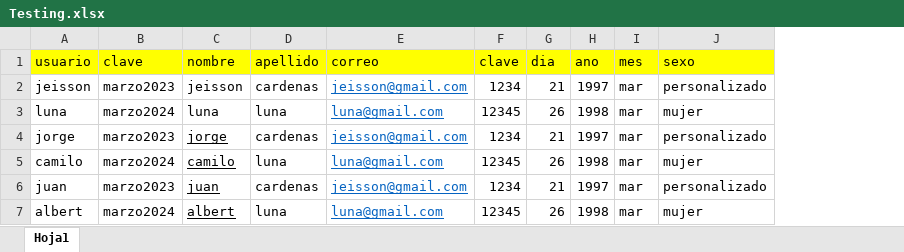
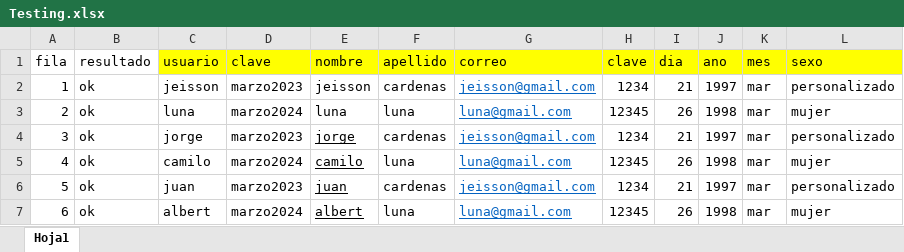
Before and after one commit to jecardenasri01/SeleniumJavaDesde0, an Excel workbook: src/main/java/Recursos/Data/Insumos/Testing.xlsx, sheet Hoja1, drawn as a sheet; values as stored, in another font and other column widths than the file's, no borders; the diff names each change by its address in the sheet, - before the commit and + after, or states it on an @@ line.

```diff
--- a/src/main/java/Recursos/Data/Insumos/Testing.xlsx (sheet Hoja1)
+++ b/src/main/java/Recursos/Data/Insumos/Testing.xlsx (sheet Hoja1)
+column A (fila), rows 2-7: 1 | 2 | 3 | 4 | 5 | 6
+column B (resultado), rows 2-7: all ok
```
Also changed, not shown: 5 other files.
